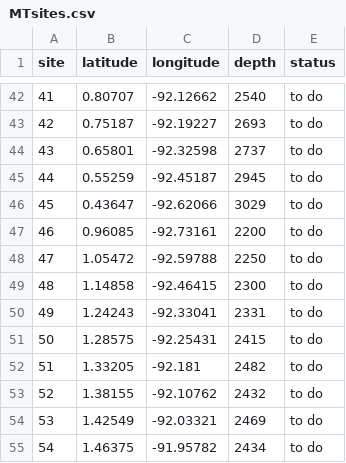
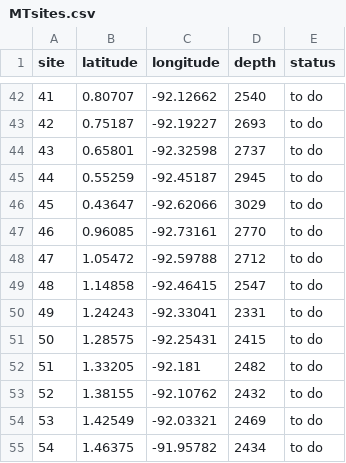
Before and after one commit to vaturino/galapagos-mt-cruise-geophysics, a CSV file: MT_dredging_coords/MTsites.csv, drawn as a sheet; only a part is shown, gaps mark what is left out.

```diff
--- a/MT_dredging_coords/MTsites.csv
+++ b/MT_dredging_coords/MTsites.csv
@@ -46,5 +46,5 @@ site,latitude,longitude,depth,status
 45,0.43647,-92.62066,3029,to do
-46,0.96085,-92.73161,2200,to do
-47,1.05472,-92.59788,2250,to do
-48,1.14858,-92.46415,2300,to do
+46,0.96085,-92.73161,2770,to do
+47,1.05472,-92.59788,2712,to do
+48,1.14858,-92.46415,2547,to do
 49,1.24243,-92.33041,2331,to do
```
Also changed, not shown: MT_dredging_coords/DredgeSites.csv, 57 other files.
